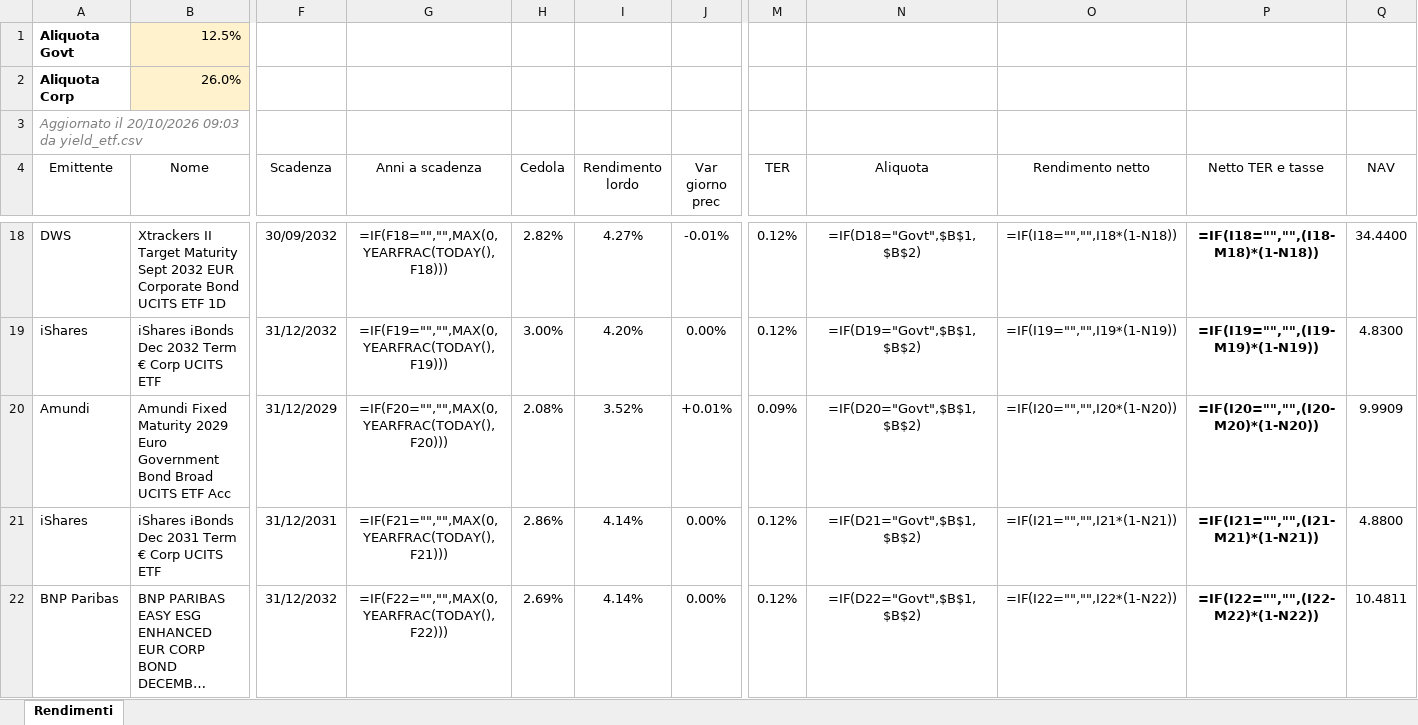
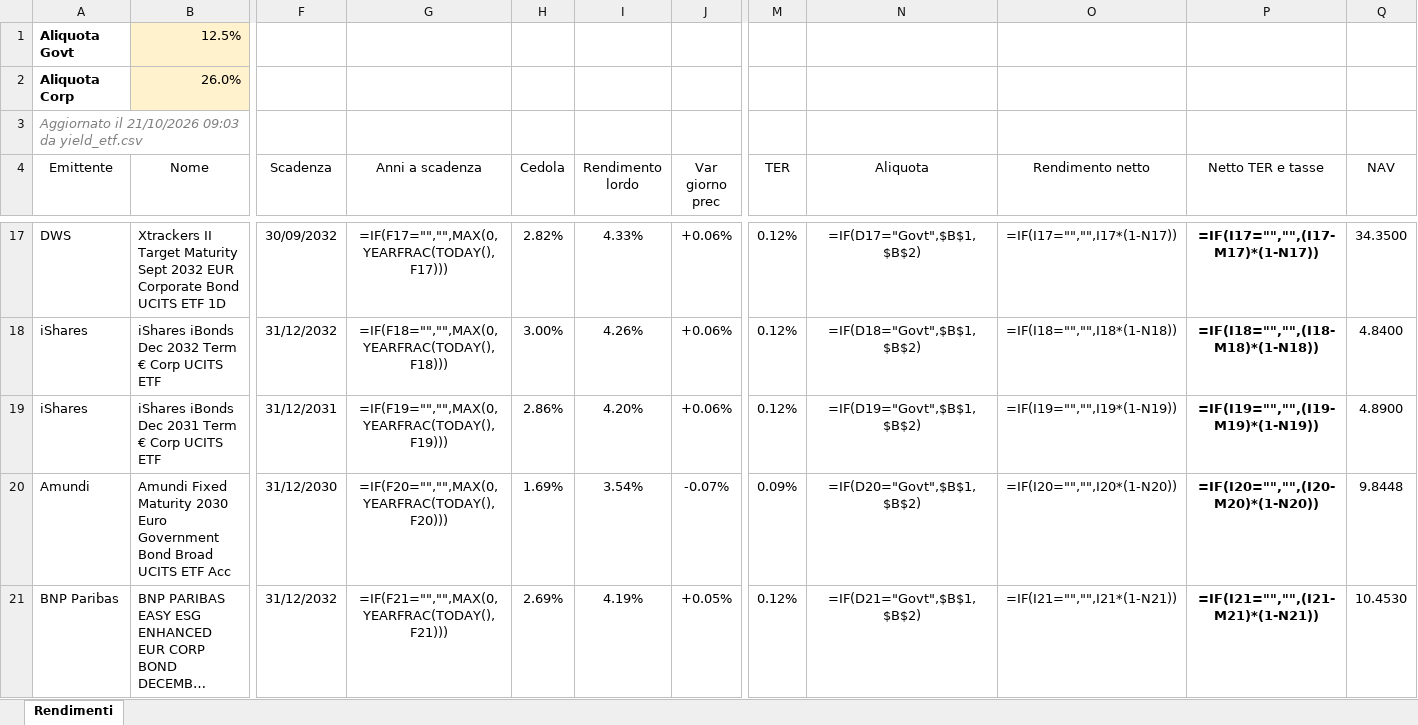
Before and after one commit to FedeGambe/Target_Maturity_ETF_Planner, an Excel workbook: data/rendimenti_etf.xlsx, sheet Rendimenti, drawn as a sheet; only a part is shown, gaps mark what is left out; long unchanged cells end in …; values as stored, in another font and other column widths than the file's, no borders; formulas without a stored value are shown as written; conditional formats and table styles not drawn; removed rows and columns are numbered as before the commit, all else as after; rows hold the shown columns only; the diff covers the shown part only; the diff names each change by its address in the sheet, - before the commit and + after, or states it on an @@ line.

Commit message:
Aggiorna yield_etf 21/10/2026

```diff
--- a/data/rendimenti_etf.xlsx (sheet Rendimenti)
+++ b/data/rendimenti_etf.xlsx (sheet Rendimenti)
-A3 (Emittente): Aggiornato il 20/10/2026 09:03 da…
+A3 (Emittente): Aggiornato il 21/10/2026 09:03 da…
-G17 (Anni a scadenza): =IF(F18="","",MAX(0,YEARFRAC(TODAY(),F18)))
+G17 (Anni a scadenza): =IF(F17="","",MAX(0,YEARFRAC(TODAY(),F17)))
-I17 (Rendimento lordo): 4.27%
+I17 (Rendimento lordo): 4.33%
-J17 (Var giorno prec): -0.01%
+J17 (Var giorno prec): +0.06%
-N17 (Aliquota): =IF(D18="Govt",$B$1,$B$2)
+N17 (Aliquota): =IF(D17="Govt",$B$1,$B$2)
-O17 (Rendimento netto): =IF(I18="","",I18*(1-N18))
+O17 (Rendimento netto): =IF(I17="","",I17*(1-N17))
-P17 (Netto TER e tasse): =IF(I18="","",(I18-M18)*(1-N18))
+P17 (Netto TER e tasse): =IF(I17="","",(I17-M17)*(1-N17))
-Q17 (NAV): 34.4400
+Q17 (NAV): 34.3500
-G18 (Anni a scadenza): =IF(F19="","",MAX(0,YEARFRAC(TODAY(),F19)))
+G18 (Anni a scadenza): =IF(F18="","",MAX(0,YEARFRAC(TODAY(),F18)))
-I18 (Rendimento lordo): 4.20%
+I18 (Rendimento lordo): 4.26%
-J18 (Var giorno prec): 0.00%
+J18 (Var giorno prec): +0.06%
-N18 (Aliquota): =IF(D19="Govt",$B$1,$B$2)
+N18 (Aliquota): =IF(D18="Govt",$B$1,$B$2)
-O18 (Rendimento netto): =IF(I19="","",I19*(1-N19))
+O18 (Rendimento netto): =IF(I18="","",I18*(1-N18))
-P18 (Netto TER e tasse): =IF(I19="","",(I19-M19)*(1-N19))
+P18 (Netto TER e tasse): =IF(I18="","",(I18-M18)*(1-N18))
-Q18 (NAV): 4.8300
+Q18 (NAV): 4.8400
-row 20: Amundi | Amundi Fixed Maturity 2029 Euro Government Bond Broad UCITS ETF Acc | 31/12/2029 | =IF(F20="","",MAX(0,YEARFRAC(TODAY(),F20))) | 2.08% | 3.52% | +0.01% | 0.09% | =IF(D20="Govt",$B$1,$B$2) | =IF(I20="","",I20*(1-N20)) | =IF(I20="","",(I20-M20)*(1-N20)) | 9.9909
-G19 (Anni a scadenza): =IF(F21="","",MAX(0,YEARFRAC(TODAY(),F21)))
+G19 (Anni a scadenza): =IF(F19="","",MAX(0,YEARFRAC(TODAY(),F19)))
-I19 (Rendimento lordo): 4.14%
+I19 (Rendimento lordo): 4.20%
-J19 (Var giorno prec): 0.00%
+J19 (Var giorno prec): +0.06%
-N19 (Aliquota): =IF(D21="Govt",$B$1,$B$2)
+N19 (Aliquota): =IF(D19="Govt",$B$1,$B$2)
-O19 (Rendimento netto): =IF(I21="","",I21*(1-N21))
+O19 (Rendimento netto): =IF(I19="","",I19*(1-N19))
-P19 (Netto TER e tasse): =IF(I21="","",(I21-M21)*(1-N21))
+P19 (Netto TER e tasse): =IF(I19="","",(I19-M19)*(1-N19))
-Q19 (NAV): 4.8800
+Q19 (NAV): 4.8900
+row 20: Amundi | Amundi Fixed Maturity 2030 Euro Government Bond Broad UCITS ETF Acc | 31/12/2030 | =IF(F20="","",MAX(0,YEARFRAC(TODAY(),F20))) | 1.69% | 3.54% | -0.07% | 0.09% | =IF(D20="Govt",$B$1,$B$2) | =IF(I20="","",I20*(1-N20)) | =IF(I20="","",(I20-M20)*(1-N20)) | 9.8448
-G21 (Anni a scadenza): =IF(F22="","",MAX(0,YEARFRAC(TODAY(),F22)))
+G21 (Anni a scadenza): =IF(F21="","",MAX(0,YEARFRAC(TODAY(),F21)))
-I21 (Rendimento lordo): 4.14%
+I21 (Rendimento lordo): 4.19%
-J21 (Var giorno prec): 0.00%
+J21 (Var giorno prec): +0.05%
-N21 (Aliquota): =IF(D22="Govt",$B$1,$B$2)
+N21 (Aliquota): =IF(D21="Govt",$B$1,$B$2)
-O21 (Rendimento netto): =IF(I22="","",I22*(1-N22))
+O21 (Rendimento netto): =IF(I21="","",I21*(1-N21))
-P21 (Netto TER e tasse): =IF(I22="","",(I22-M22)*(1-N22))
+P21 (Netto TER e tasse): =IF(I21="","",(I21-M21)*(1-N21))
-Q21 (NAV): 10.4811
+Q21 (NAV): 10.4530
```
Also changed, not shown: 7 added rows, 7 removed rows and 169 edited cells elsewhere in this sheet, 2 other files.
